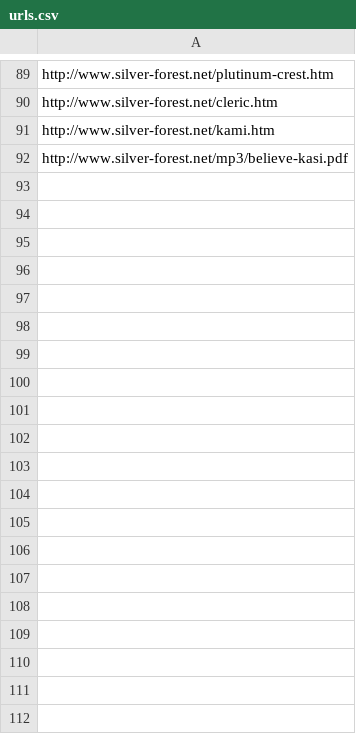
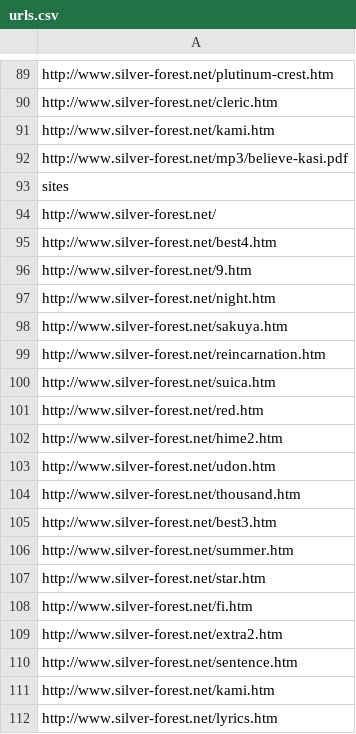
Before and after one commit to ams-www/sf-mirror, a CSV file: urls.csv, drawn as a sheet; only a part is shown, gaps mark what is left out; the diff covers the shown part only; the diff names each change by its address in the sheet, - before the commit and + after, or states it on an @@ line.

Commit message:
Update urls.csv

```diff
--- a/urls.csv
+++ b/urls.csv
+row 93: sites
+row 94: http://www.silver-forest.net/
+row 95: http://www.silver-forest.net/best4.htm
+row 96: http://www.silver-forest.net/9.htm
+row 97: http://www.silver-forest.net/night.htm
+row 98: http://www.silver-forest.net/sakuya.htm
+row 99: http://www.silver-forest.net/reincarnation.htm
+row 100: http://www.silver-forest.net/suica.htm
+row 101: http://www.silver-forest.net/red.htm
+row 102: http://www.silver-forest.net/hime2.htm
+row 103: http://www.silver-forest.net/udon.htm
+row 104: http://www.silver-forest.net/thousand.htm
+row 105: http://www.silver-forest.net/best3.htm
+row 106: http://www.silver-forest.net/summer.htm
+row 107: http://www.silver-forest.net/star.htm
+row 108: http://www.silver-forest.net/fi.htm
+row 109: http://www.silver-forest.net/extra2.htm
+row 110: http://www.silver-forest.net/sentence.htm
+row 111: http://www.silver-forest.net/kami.htm
+row 112: http://www.silver-forest.net/lyrics.htm
```
Also changed, not shown: 92 added rows elsewhere in this file.
